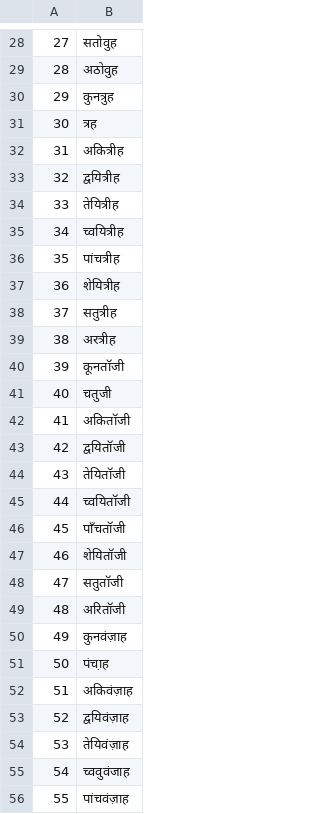
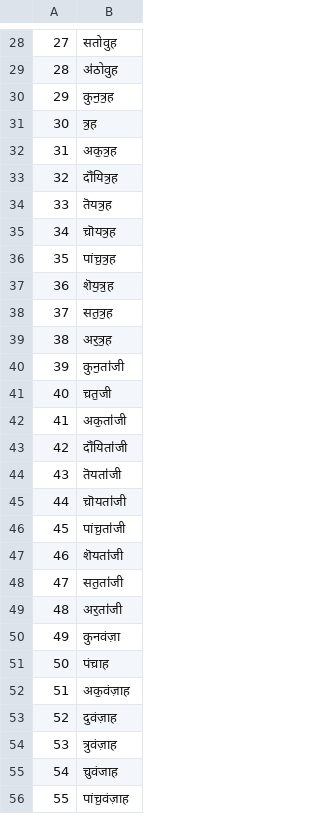
Before and after one commit to google-research-datasets/uninum, a TSV file: numbers/kas.tsv, drawn as a sheet; only a part is shown, gaps mark what is left out; the diff covers the shown part only.

```diff
--- a/numbers/kas.tsv
+++ b/numbers/kas.tsv
@@ -28,29 +28,29 @@
 27	सतोवुह
-28	अठोवुह
-29	कुनत्रुह
-30	त्रह
-31	अकित्रीह
-32	द्वयित्रीह
-33	तेयित्रीह
-34	च्वयित्रीह
-35	पांचत्रीह
-36	शेयित्रीह
-37	सतुत्रीह
-38	अरत्रीह
-39	कूनतॉजी
-40	चतुजी
-41	अकितॉजी
-42	द्वयितॉजी
-43	तेयितॉजी
-44	च्वयितॉजी
-45	पाँचतॉजी
-46	शेयितॉजी
-47	सतुतॉजी
-48	अरितॉजी
-49	कुनवंज़ाह
-50	पंचा़ह
-51	अकिवंज़ाह
-52	द्वयिवंज़ाह
-53	तेयिवंज़ाह
-54	च्ववुवंजाह
-55	पांचवंज़ाह
+28	ॳठोवुह
+29	कुनॖत्रॖह
+30	त्रॖह
+31	अकॖत्रॖह
+32	दॏयित्रॖह
+33	तॆयत्रॖह
+34	च़ॊयत्रॖह
+35	पांच़ॖत्रॖह
+36	शॆयॖत्रॖह
+37	सतॖत्रॖह
+38	अरॖत्रॖह
+39	कुनॖतऻजी
+40	च़तॖजी
+41	अकॖतऻजी
+42	दॏयितऻजी
+43	तॆयतऻजी
+44	च़ॊयतऻजी
+45	पांच़ॖतऻजी
+46	शॆयतऻजी
+47	सतॖतऻजी
+48	अरॖतऻजी
+49	कुनवंज़ा
+50	पंच़ाह
+51	अकॖवंज़ाह
+52	दुवंज़ाह
+53	त्रुवंज़ाह
+54	च़ुवंजाह
+55	पांच़ॖवंज़ाह
```
Also changed, not shown: 1 added row, 1 removed row and 67 edited cells elsewhere in this file.
